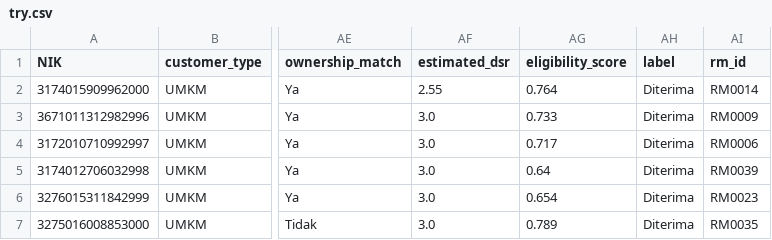
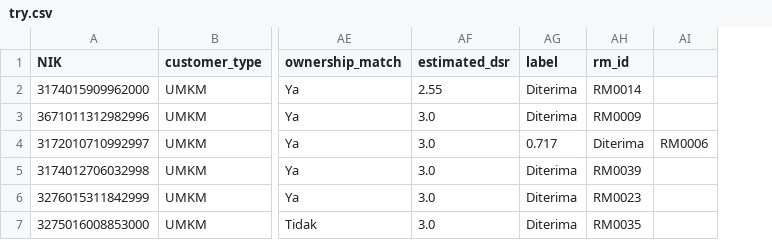
Before and after one commit to indahsyafhyra12/Capstone-Project-ODP-DA-Asek, a CSV file: data/Experiment/try.csv, drawn as a sheet; only a part is shown, gaps mark what is left out; removed rows and columns are numbered as before the commit, all else as after; the diff names each change by its address in the sheet, - before the commit and + after, or states it on an @@ line.

Commit message:
Update file names and add headers to CSV datasets for consistency

```diff
--- a/data/Experiment/try.csv
+++ b/data/Experiment/try.csv
-column AG (eligibility_score), rows 2-7: 0.764 | 0.733 | 0.717 | 0.64 | 0.654 | 0.789
+column AI, row 4: RM0006
-AG4 (label): Diterima
+AG4 (label): 0.717
-AH4 (rm_id): RM0006
+AH4 (rm_id): Diterima
```
Also changed, not shown: data/Experiment/try1.csv, data/Experiment/try2.csv, 1 other file.
